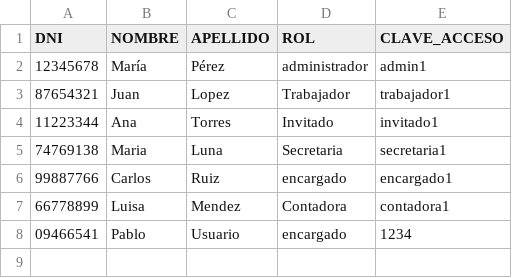
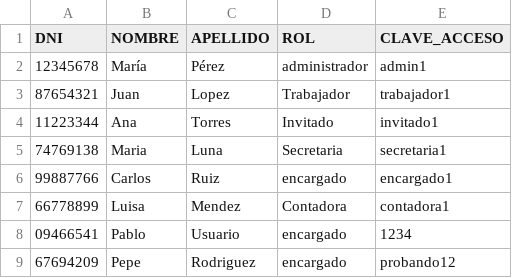
Before and after one commit to Gerd2108/ProyFinal, a CSV file: planilla_personal.csv, drawn as a sheet.

Commit message:
REMASTER DE LOS FORMULARIOS AHORA SI ES PERSONAL

```diff
--- a/planilla_personal.csv
+++ b/planilla_personal.csv
@@ -8 +8,2 @@ DNI;NOMBRE;APELLIDO;ROL;CLAVE_ACCESO
 09466541;Pablo;Usuario;encargado;1234
+67694209;Pepe;Rodriguez;encargado;probando12
```
Also changed, not shown: 19 other files.
